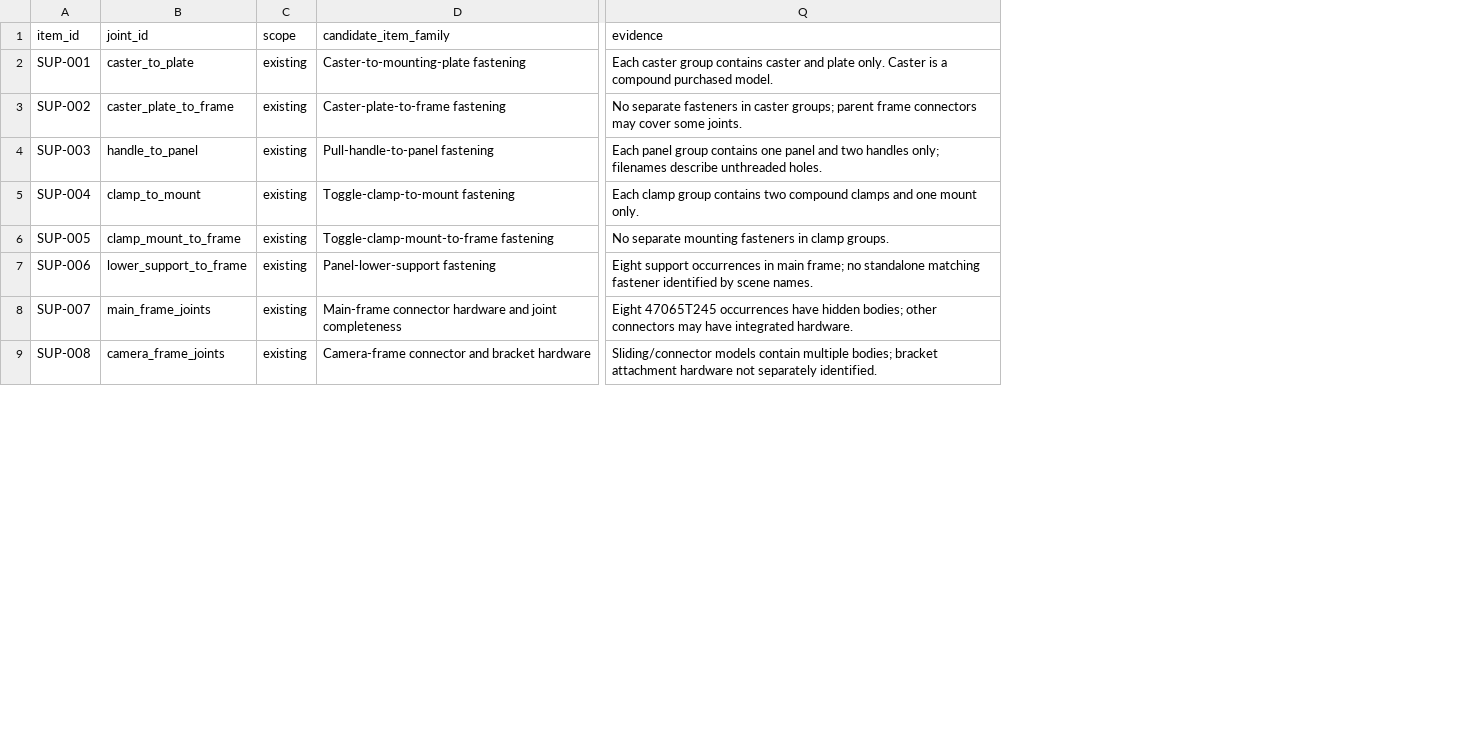
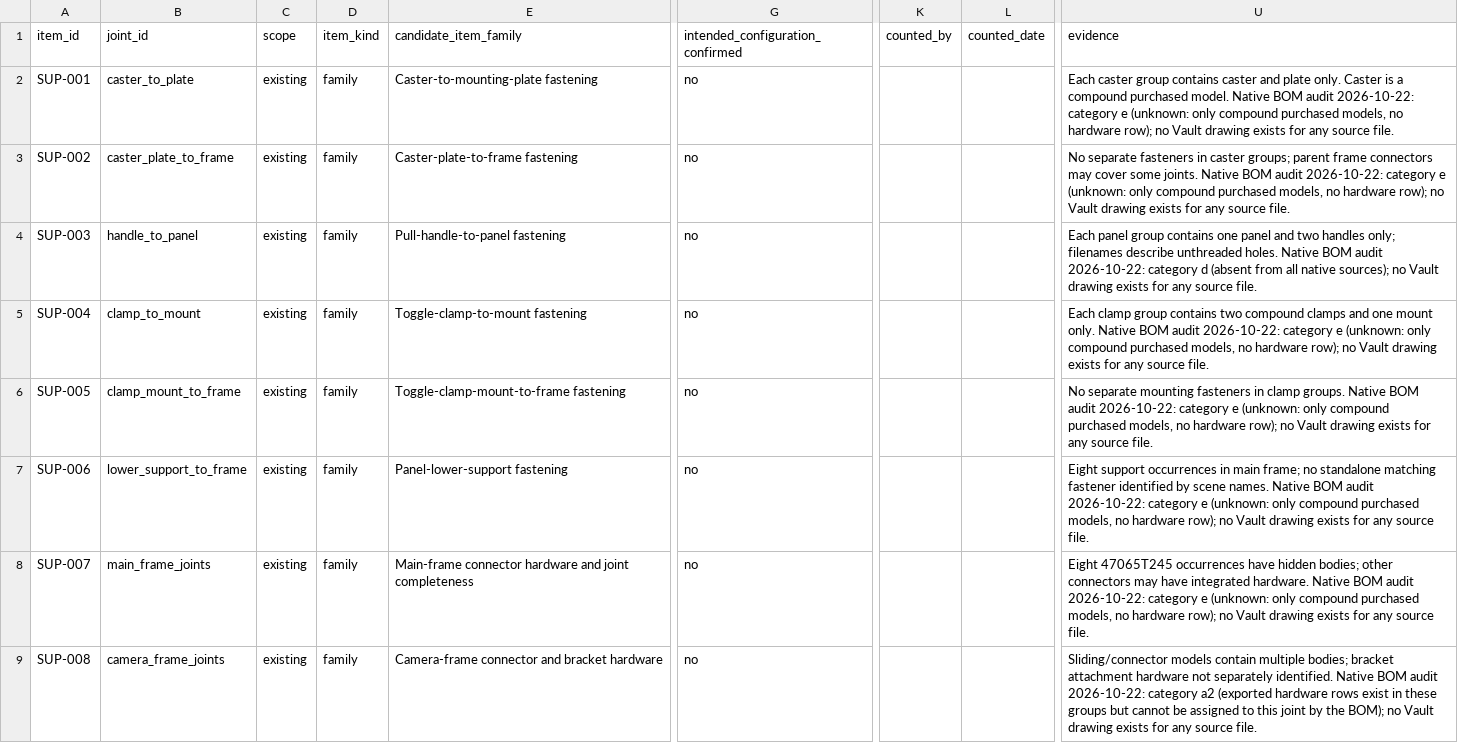
Before and after one commit to peterpolidoro/free-standing-tank-enclosure, a CSV file: assembly/procurement/supplementary-bom.csv, drawn as a sheet; only a part is shown, gaps mark what is left out; addresses are those after the commit; the diff covers the shown part only; the diff names each change by its address in the sheet, - before the commit and + after, or states it on an @@ line.

Commit message:
Record native BOM audit, map procurement sheets to the manual, add pilot payload
Native audit categories, coincident-tank state and iProperty identities in
assembly/procurement; procurement_manifests.py converts the sheets into
supplement.json and the stock record at staging time; propose_joint_views.py
and render.json add six inspection groups and 16 joint views; step/ holds the
AW2725Q envelope chosen for the first Vault publication pilot, destination in
vault-project.toml. Peter's build-change intent recorded.

```diff
--- a/assembly/procurement/supplementary-bom.csv
+++ b/assembly/procurement/supplementary-bom.csv
+column D (item_kind), rows 2-9: all family
+column G (intended_configuration_confirmed), rows 2-9: all no
+column K (counted_by), empty
+column L (counted_date), empty
-U2 (evidence): …purchased model.
+U2 (evidence): …purchased model. Native BOM audit 2026-10-22: category e (unknown: only compound purchased models, no hardware row); no Vault drawing exists for any source file.
-U3 (evidence): …some joints.
+U3 (evidence): …some joints. Native BOM audit 2026-10-22: category e (unknown: only compound purchased models, no hardware row); no Vault drawing exists for any source file.
-U4 (evidence): …unthreaded holes.
+U4 (evidence): …unthreaded holes. Native BOM audit 2026-10-22: category d (absent from all native sources); no Vault drawing exists for any source file.
-U5 (evidence): …mount only.
+U5 (evidence): …mount only. Native BOM audit 2026-10-22: category e (unknown: only compound purchased models, no hardware row); no Vault drawing exists for any source file.
-U6 (evidence): …clamp groups.
+U6 (evidence): …clamp groups. Native BOM audit 2026-10-22: category e (unknown: only compound purchased models, no hardware row); no Vault drawing exists for any source file.
-U7 (evidence): …scene names.
+U7 (evidence): …scene names. Native BOM audit 2026-10-22: category e (unknown: only compound purchased models, no hardware row); no Vault drawing exists for any source file.
-U8 (evidence): …integrated hardware.
+U8 (evidence): …integrated hardware. Native BOM audit 2026-10-22: category e (unknown: only compound purchased models, no hardware row); no Vault drawing exists for any source file.
-U9 (evidence): …separately identified.
+U9 (evidence): …separately identified. Native BOM audit 2026-10-22: category a2 (exported hardware rows exist in these groups but cannot be assigned to this joint by the BOM); no Vault drawing exists for any source file.
```
Also changed, not shown: 8 edited cells elsewhere in this file, assembly/procurement/modeled-parts.csv, 10 other files.
